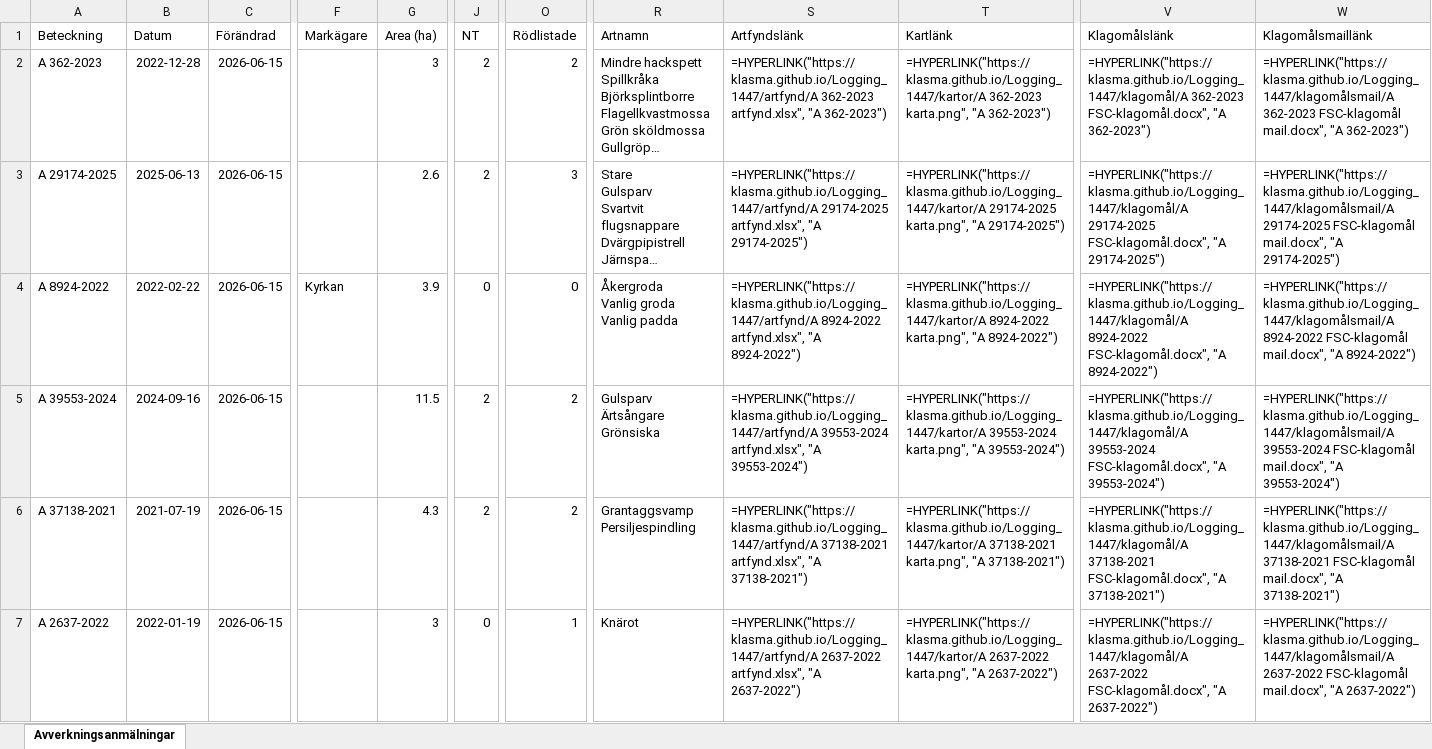
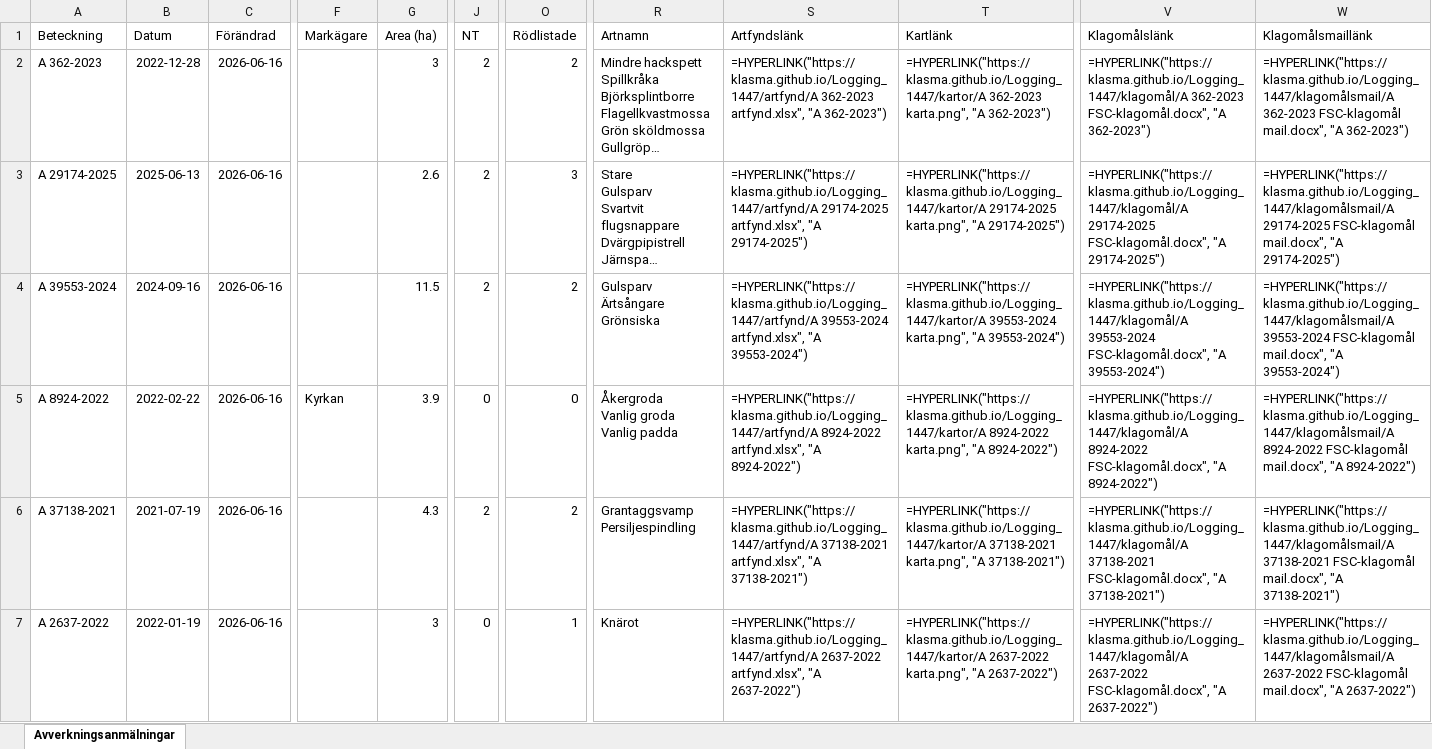
Before and after one commit to klasma/Logging_1447, an Excel workbook: Översikt GULLSPÅNG.xlsx, sheet Avverkningsanmälningar, drawn as a sheet; only a part is shown, gaps mark what is left out; long unchanged cells end in …; values as stored, in another font and other column widths than the file's, no borders; formulas without a stored value are shown as written; ↵ is a line break in a cell; the diff covers the shown part only; the diff names each change by its address in the sheet, - before the commit and + after, or states it on an @@ line.

```diff
--- a/Översikt GULLSPÅNG.xlsx (sheet Avverkningsanmälningar)
+++ b/Översikt GULLSPÅNG.xlsx (sheet Avverkningsanmälningar)
-C2:C7 (Förändrad): 2026-06-15
+C2:C7 (Förändrad): 2026-06-16
-A4 (Beteckning): A 8924-2022
+A4 (Beteckning): A 39553-2024
-B4 (Datum): 2022-02-22
+B4 (Datum): 2024-09-16
-F4 (Markägare): Kyrkan
+F4 (Markägare): (empty)
-G4 (Area (ha)): 3.9
+G4 (Area (ha)): 11.5
-J4 (NT): 0
+J4 (NT): 2
-O4 (Rödlistade): 0
+O4 (Rödlistade): 2
-R4 (Artnamn): Åkergroda ↵ Vanlig groda ↵ Vanlig padda
+R4 (Artnamn): Gulsparv ↵ Ärtsångare ↵ Grönsiska
-S4 (Artfyndslänk): =HYPERLINK("https://klasma.github.io/Logging_1447/artfynd/A 8924-2022 artfynd.xlsx", "A 8924-2022")
+S4 (Artfyndslänk): =HYPERLINK("https://klasma.github.io/Logging_1447/artfynd/A 39553-2024 artfynd.xlsx", "A 39553-2024")
-T4 (Kartlänk): =HYPERLINK("https://klasma.github.io/Logging_1447/kartor/A 8924-2022 karta.png", "A 8924-2022")
+T4 (Kartlänk): =HYPERLINK("https://klasma.github.io/Logging_1447/kartor/A 39553-2024 karta.png", "A 39553-2024")
-V4 (Klagomålslänk): =HYPERLINK("https://klasma.github.io/Logging_1447/klagomål/A 8924-2022 FSC-klagomål.docx", "A 8924-2022")
+V4 (Klagomålslänk): =HYPERLINK("https://klasma.github.io/Logging_1447/klagomål/A 39553-2024 FSC-klagomål.docx", "A 39553-2024")
-W4 (Klagomålsmaillänk): =HYPERLINK("https://klasma.github.io/Logging_1447/klagomålsmail/A 8924-2022 FSC-klagomål mail.docx", "A 8924-2022")
+W4 (Klagomålsmaillänk): =HYPERLINK("https://klasma.github.io/Logging_1447/klagomålsmail/A 39553-2024 FSC-klagomål mail.docx", "A 39553-2024")
-A5 (Beteckning): A 39553-2024
+A5 (Beteckning): A 8924-2022
-B5 (Datum): 2024-09-16
+B5 (Datum): 2022-02-22
-F5 (Markägare): (empty)
+F5 (Markägare): Kyrkan
-G5 (Area (ha)): 11.5
+G5 (Area (ha)): 3.9
-J5 (NT): 2
+J5 (NT): 0
-O5 (Rödlistade): 2
+O5 (Rödlistade): 0
-R5 (Artnamn): Gulsparv ↵ Ärtsångare ↵ Grönsiska
+R5 (Artnamn): Åkergroda ↵ Vanlig groda ↵ Vanlig padda
-S5 (Artfyndslänk): =HYPERLINK("https://klasma.github.io/Logging_1447/artfynd/A 39553-2024 artfynd.xlsx", "A 39553-2024")
+S5 (Artfyndslänk): =HYPERLINK("https://klasma.github.io/Logging_1447/artfynd/A 8924-2022 artfynd.xlsx", "A 8924-2022")
-T5 (Kartlänk): =HYPERLINK("https://klasma.github.io/Logging_1447/kartor/A 39553-2024 karta.png", "A 39553-2024")
+T5 (Kartlänk): =HYPERLINK("https://klasma.github.io/Logging_1447/kartor/A 8924-2022 karta.png", "A 8924-2022")
-V5 (Klagomålslänk): =HYPERLINK("https://klasma.github.io/Logging_1447/klagomål/A 39553-2024 FSC-klagomål.docx", "A 39553-2024")
+V5 (Klagomålslänk): =HYPERLINK("https://klasma.github.io/Logging_1447/klagomål/A 8924-2022 FSC-klagomål.docx", "A 8924-2022")
-W5 (Klagomålsmaillänk): =HYPERLINK("https://klasma.github.io/Logging_1447/klagomålsmail/A 39553-2024 FSC-klagomål mail.docx", "A 39553-2024")
+W5 (Klagomålsmaillänk): =HYPERLINK("https://klasma.github.io/Logging_1447/klagomålsmail/A 8924-2022 FSC-klagomål mail.docx", "A 8924-2022")
```
Also changed, not shown: 886 edited cells elsewhere in this sheet, artfynd/A 12709-2025 artfynd.xlsx, artfynd/A 2637-2022 artfynd.xlsx, 47 other files.
